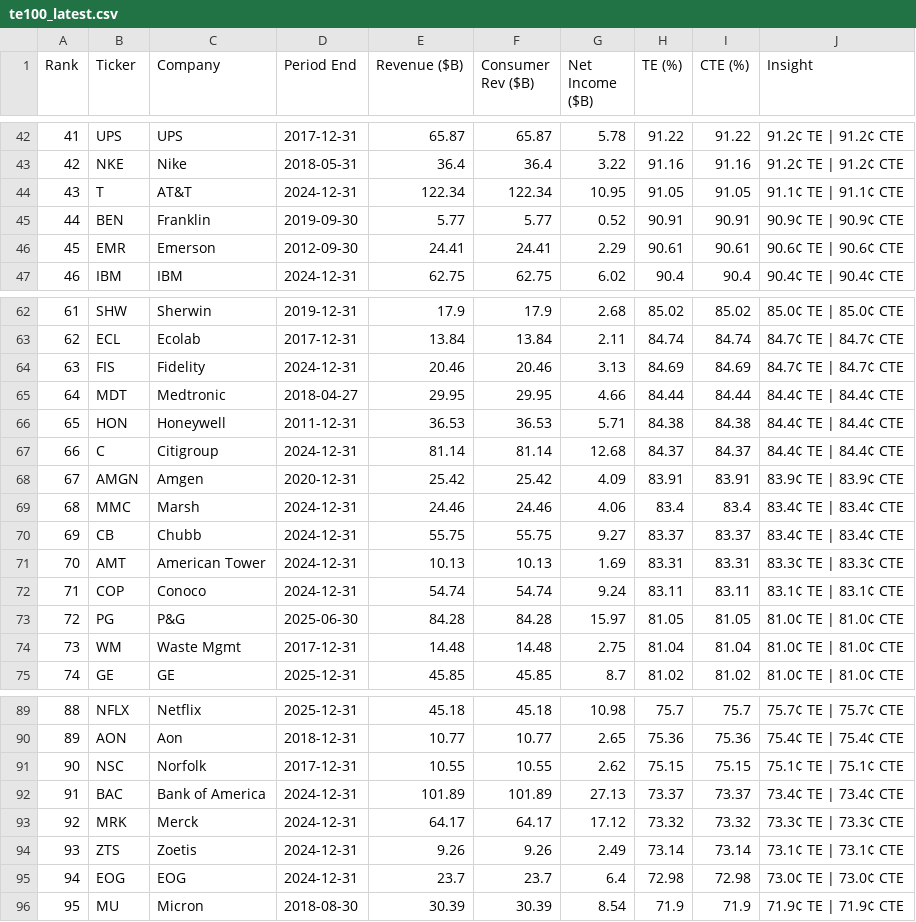
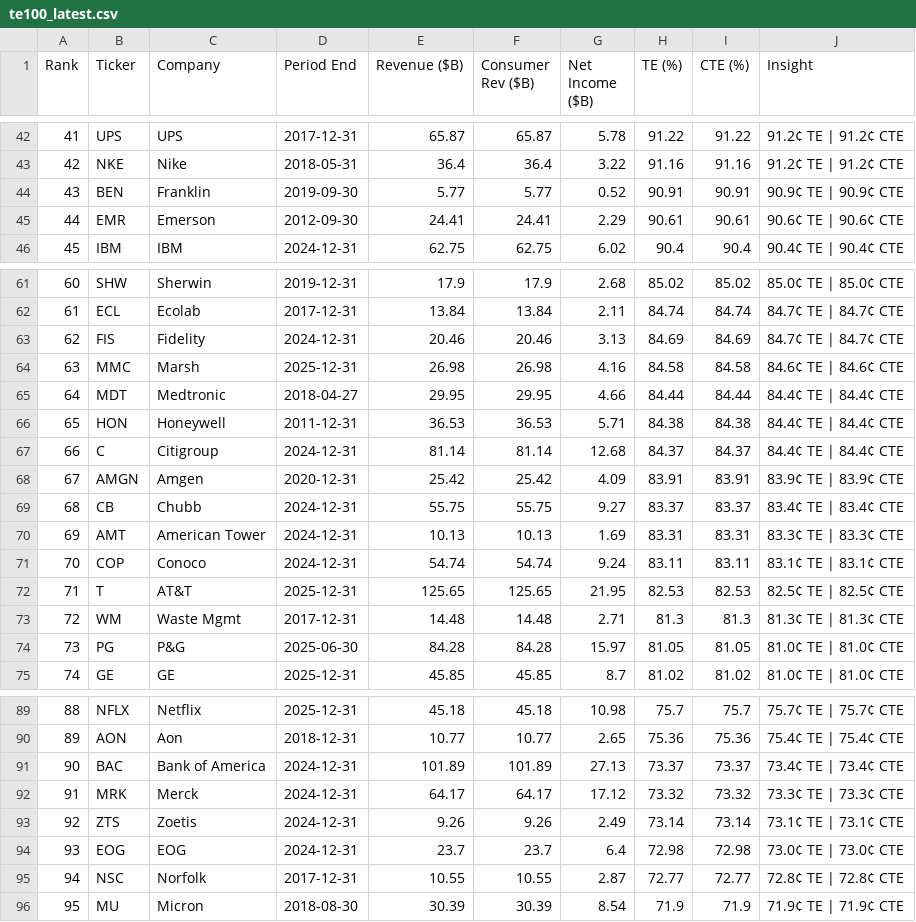
Before and after one commit to PhotodiodeAstronomy/te100-index, a CSV file: docs/te100_latest.csv, drawn as a sheet; only a part is shown, gaps mark what is left out; removed rows and columns are numbered as before the commit, all else as after; the diff names each change by its address in the sheet, - before the commit and + after, or states it on an @@ line.

```diff
--- a/docs/te100_latest.csv
+++ b/docs/te100_latest.csv
-row 44: 43 | T | AT&T | 2024-12-31 | 122.34 | 122.34 | 10.95 | 91.05 | 91.05 | 91.1¢ TE | 91.1¢ CTE
@@ column A (Rank) renumbered between rows 44 and 94 @@
+row 64: 63 | MMC | Marsh | 2025-12-31 | 26.98 | 26.98 | 4.16 | 84.58 | 84.58 | 84.6¢ TE | 84.6¢ CTE
-row 69: 68 | MMC | Marsh | 2024-12-31 | 24.46 | 24.46 | 4.06 | 83.4 | 83.4 | 83.4¢ TE | 83.4¢ CTE
+row 72: 71 | T | AT&T | 2025-12-31 | 125.65 | 125.65 | 21.95 | 82.53 | 82.53 | 82.5¢ TE | 82.5¢ CTE
+row 73: 72 | WM | Waste Mgmt | 2017-12-31 | 14.48 | 14.48 | 2.71 | 81.3 | 81.3 | 81.3¢ TE | 81.3¢ CTE
-row 74: 73 | WM | Waste Mgmt | 2017-12-31 | 14.48 | 14.48 | 2.75 | 81.04 | 81.04 | 81.0¢ TE | 81.0¢ CTE
-row 91: 90 | NSC | Norfolk | 2017-12-31 | 10.55 | 10.55 | 2.62 | 75.15 | 75.15 | 75.1¢ TE | 75.1¢ CTE
+row 95: 94 | NSC | Norfolk | 2017-12-31 | 10.55 | 10.55 | 2.87 | 72.77 | 72.77 | 72.8¢ TE | 72.8¢ CTE
```
Also changed, not shown: 1 other file.
